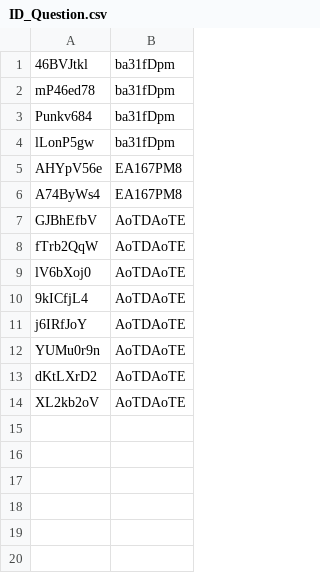
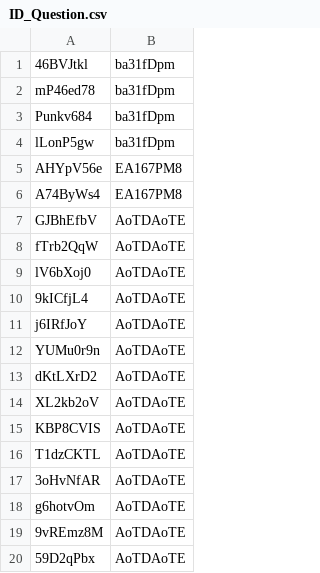
Before and after one commit to Rift343/Projet_Informatique_L2, a CSV file: csv/ID_Question.csv, drawn as a sheet; the diff names each change by its address in the sheet, - before the commit and + after, or states it on an @@ line.

```diff
--- a/csv/ID_Question.csv
+++ b/csv/ID_Question.csv
+row 15: KBP8CVIS | AoTDAoTE
+row 16: T1dzCKTL | AoTDAoTE
+row 17: 3oHvNfAR | AoTDAoTE
+row 18: g6hotvOm | AoTDAoTE
+row 19: 9vREmz8M | AoTDAoTE
+row 20: 59D2qPbx | AoTDAoTE
```
Also changed, not shown: csv/question_AoTDAoTE.csv, 1 other file.
